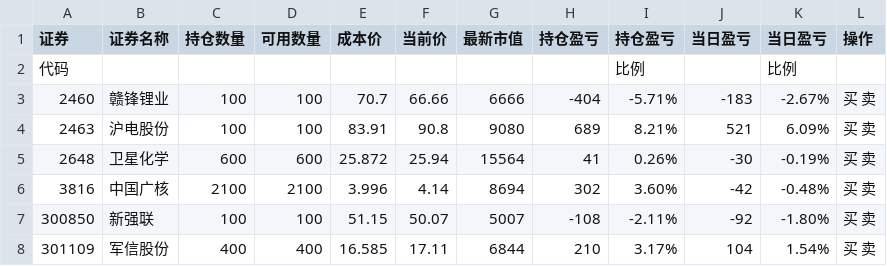
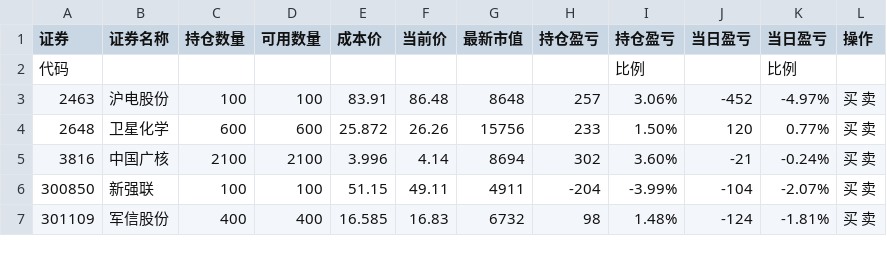
Before and after one commit to Frankvs9/stock, a CSV file: input.csv, drawn as a sheet; only a part is shown; the diff covers the shown part only.

```diff
--- a/input.csv
+++ b/input.csv
@@ -2,7 +2,6 @@
 代码,,,,,,,,比例,,比例,
-2460,赣锋锂业,100,100,70.7,66.66,6666,-404,-5.71%,-183,-2.67%,买  卖
-2463,沪电股份,100,100,83.91,90.8,9080,689,8.21%,521,6.09%,买  卖
-2648,卫星化学,600,600,25.872,25.94,15564,41,0.26%,-30,-0.19%,买  卖
-3816,中国广核,2100,2100,3.996,4.14,8694,302,3.60%,-42,-0.48%,买  卖
-300850,新强联,100,100,51.15,50.07,5007,-108,-2.11%,-92,-1.80%,买  卖
-301109,军信股份,400,400,16.585,17.11,6844,210,3.17%,104,1.54%,买  卖
+2463,沪电股份,100,100,83.91,86.48,8648,257,3.06%,-452,-4.97%,买  卖
+2648,卫星化学,600,600,25.872,26.26,15756,233,1.50%,120,0.77%,买  卖
+3816,中国广核,2100,2100,3.996,4.14,8694,302,3.60%,-21,-0.24%,买  卖
+300850,新强联,100,100,51.15,49.11,4911,-204,-3.99%,-104,-2.07%,买  卖
+301109,军信股份,400,400,16.585,16.83,6732,98,1.48%,-124,-1.81%,买  卖
```
Also changed, not shown: 54 edited cells elsewhere in this file, zly_hold.csv.
